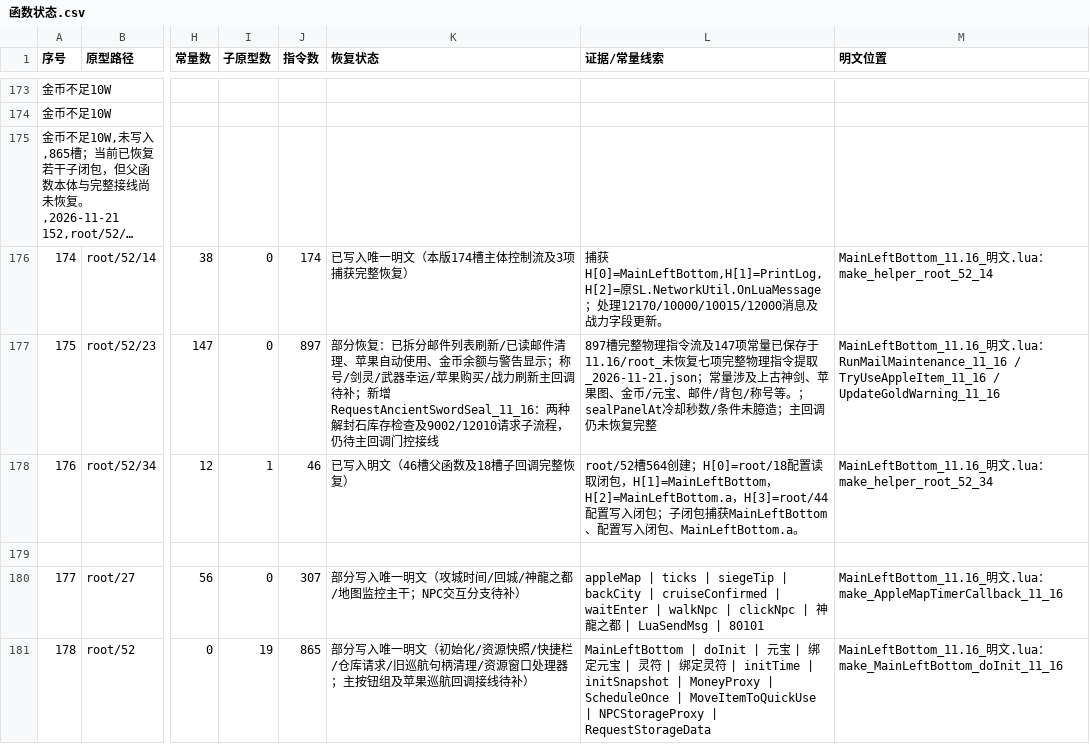
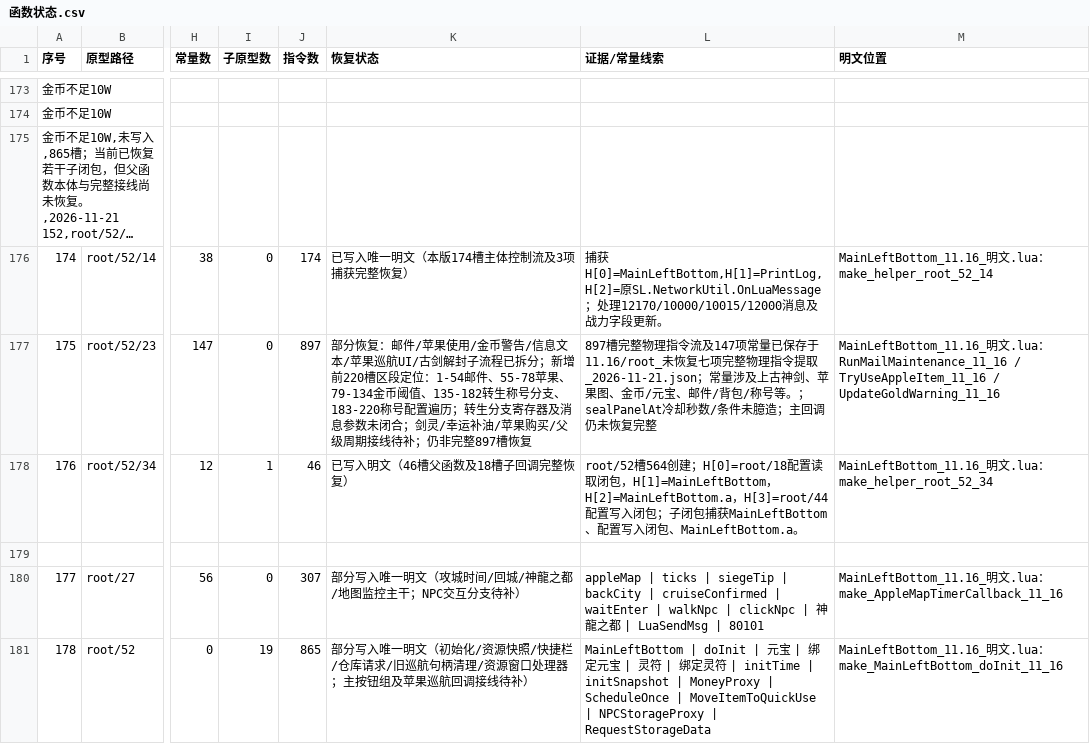
Before and after one commit to panchengdong88888/wjjm, a CSV file: 11.16/函数状态.csv, drawn as a sheet; only a part is shown, gaps mark what is left out; long unchanged cells end in …; the diff names each change by its address in the sheet, - before the commit and + after, or states it on an @@ line.

Commit message:
11.16: update root/52/23 progress breakdown

```diff
--- a/11.16/函数状态.csv
+++ b/11.16/函数状态.csv
-K177 (恢复状态): …分恢复：已拆分邮件列表刷新/已读邮件清理、苹果自动使用、金币余额与警告显示；称号/剑灵/武器幸运/苹果购买/战力刷新主回调待补；新增RequestAncientSwordSeal_11_16：两种解封石库存检查及9002/12010请求子流程，仍待主回调门控接线
+K177 (恢复状态): …分恢复：邮件/苹果使用/金币警告/信息文本/苹果巡航UI/古剑解封子流程已拆分；新增前220槽区段定位：1-54邮件、55-78苹果、79-134金币阈值、135-182转生称号分支、183-220称号配置遍历；转生分支寄存器及消息参数未闭合；剑灵/幸运补油/苹果购买/父级周期接线待补；仍非完整897槽恢复
```
